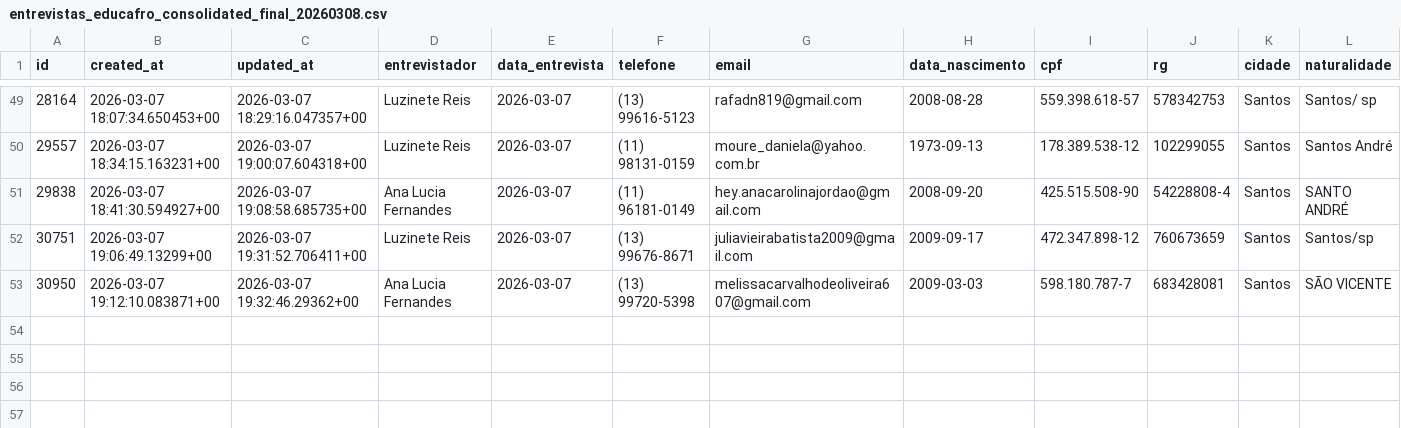
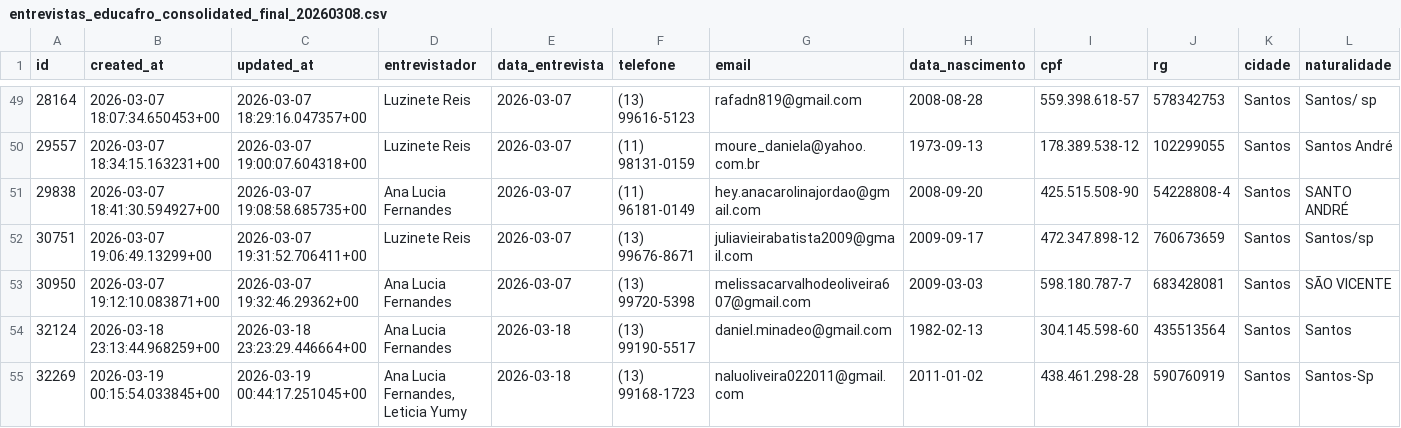
Before and after one commit to hericmr/dados_educafro_2026, a CSV file: entrevistas_educafro_consolidated_final_20260308.csv, drawn as a sheet; only a part is shown, gaps mark what is left out; rows hold the shown columns only; the diff names each change by its address in the sheet, - before the commit and + after, or states it on an @@ line.

Commit message:
adiciona 2 novos registros de entrevistas (daniel e nalu bakker, 18/03/2026)

```diff
--- a/entrevistas_educafro_consolidated_final_20260308.csv
+++ b/entrevistas_educafro_consolidated_final_20260308.csv
+row 54: 32124 | 2026-03-18 23:13:44.968259+00 | 2026-03-18 23:23:29.446664+00 | Ana Lucia Fernandes | 2026-03-18 | (13) 99190-5517 | daniel.minadeo@gmail.com | 1982-02-13 | 304.145.598-60 | 435513564 | Santos | Santos
+row 55: 32269 | 2026-03-19 00:15:54.033845+00 | 2026-03-19 00:44:17.251045+00 | Ana Lucia Fernandes, Leticia Yumy | 2026-03-18 | (13) 99168-1723 | naluoliveira022011@gmail.com | 2011-01-02 | 438.461.298-28 | 590760919 | Santos | Santos-Sp
```
